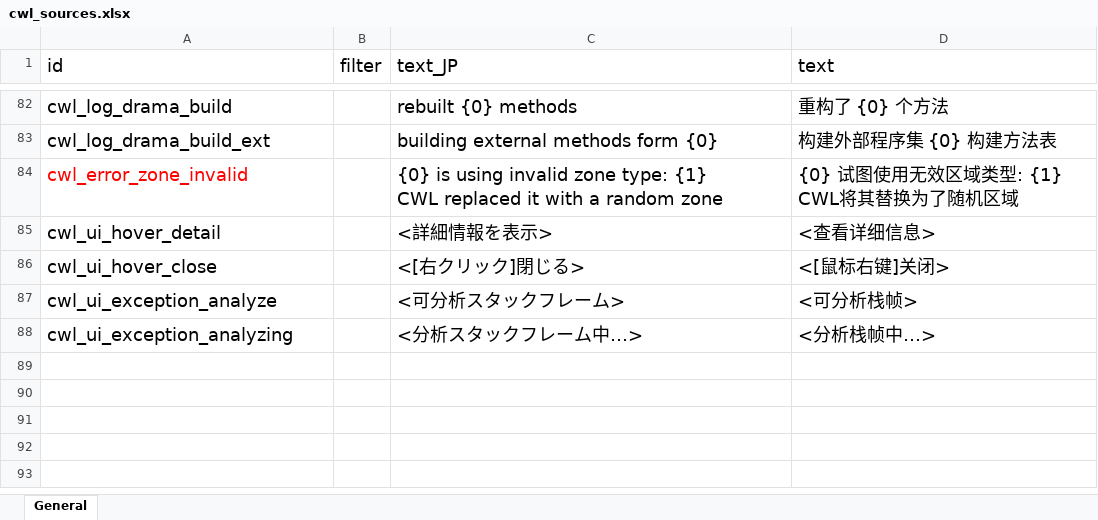
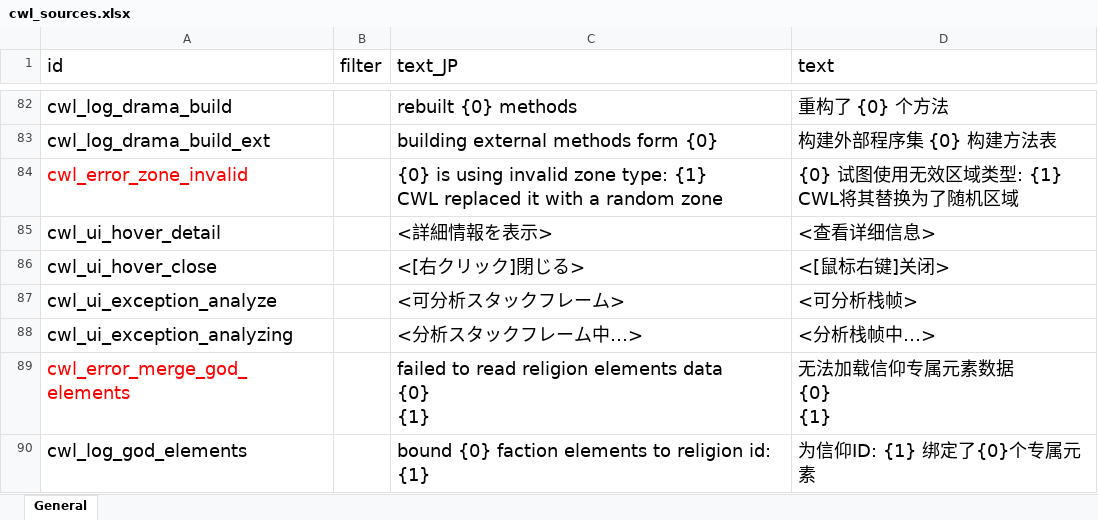
Before and after one commit to gottyduke/Elin.Plugins, an Excel workbook: CustomWhateverLoader/LangMod/CN/cwl_sources.xlsx, sheet General, drawn as a sheet; only a part is shown, gaps mark what is left out; values as stored, in another font and other column widths than the file's, no borders; ↵ is a line break in a cell; the diff names each change by its address in the sheet, - before the commit and + after, or states it on an @@ line.

```diff
--- a/CustomWhateverLoader/LangMod/CN/cwl_sources.xlsx (sheet General)
+++ b/CustomWhateverLoader/LangMod/CN/cwl_sources.xlsx (sheet General)
+row 89: cwl_error_merge_god_elements |  | failed to read religion elements data ↵ {0} ↵ {1} | 无法加载信仰专属元素数据 ↵ {0} ↵ {1}
+row 90: cwl_log_god_elements |  | bound {0} faction elements to religion id: {1} | 为信仰ID: {1} 绑定了{0}个专属元素
```
Also changed, not shown: CustomWhateverLoader/LangMod/EN/cwl_sources.xlsx, 14 other files.
